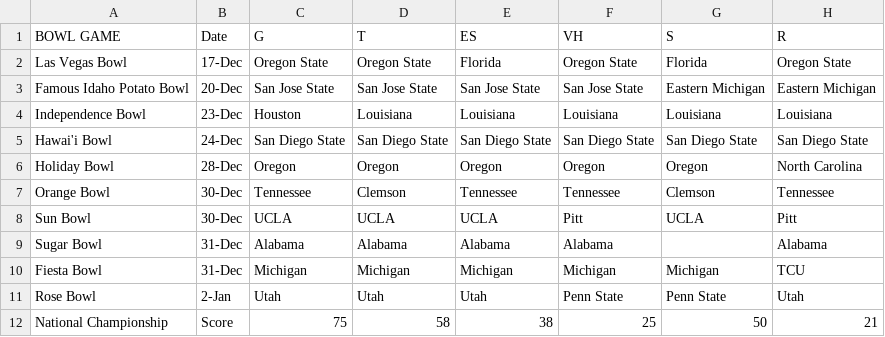
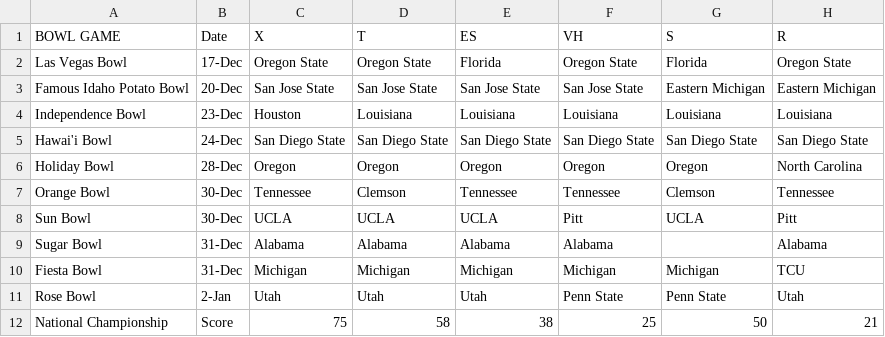
Before and after one commit to thelexmeister/CollegeBowlGamePickEm, a CSV file: Entries_2022.csv, drawn as a sheet.

Commit message:
Add files via upload

```diff
--- a/Entries_2022.csv
+++ b/Entries_2022.csv
@@ -1,2 +1,2 @@
-BOWL GAME,Date,G,T,ES,VH,S,R
+BOWL GAME,Date,X,T,ES,VH,S,R
 Las Vegas Bowl,17-Dec,Oregon State,Oregon State,Florida,Oregon State,Florida,Oregon State
```
